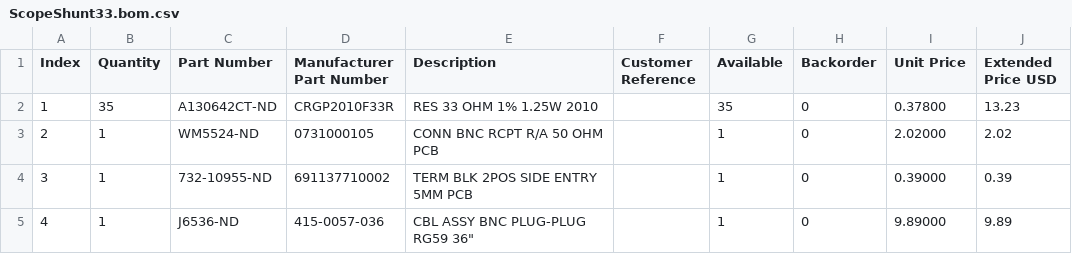
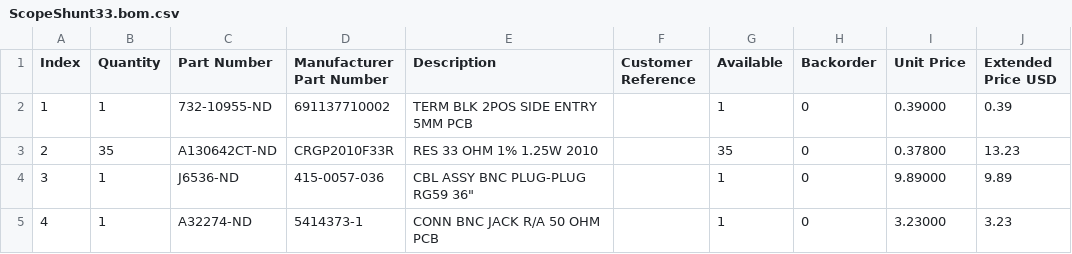
Before and after one commit to bkw777/ScopeShunt33, a CSV file: ScopeShunt33.bom.csv, drawn as a sheet.

```diff
--- a/ScopeShunt33.bom.csv
+++ b/ScopeShunt33.bom.csv
@@ -1,5 +1,5 @@
 "Index","Quantity","Part Number","Manufacturer Part Number","Description","Customer Reference","Available","Backorder","Unit Price","Extended Price USD"
-"1","35","A130642CT-ND","CRGP2010F33R","RES 33 OHM 1% 1.25W 2010","","35","0","0.37800","13.23"
-"2","1","WM5524-ND","0731000105","CONN BNC RCPT R/A 50 OHM PCB","","1","0","2.02000","2.02"
-"3","1","732-10955-ND","691137710002","TERM BLK 2POS SIDE ENTRY 5MM PCB","","1","0","0.39000","0.39"
-"4","1","J6536-ND","415-0057-036","CBL ASSY BNC PLUG-PLUG RG59 36""","","1","0","9.89000","9.89"
+"1","1","732-10955-ND","691137710002","TERM BLK 2POS SIDE ENTRY 5MM PCB","","1","0","0.39000","0.39"
+"2","35","A130642CT-ND","CRGP2010F33R","RES 33 OHM 1% 1.25W 2010","","35","0","0.37800","13.23"
+"3","1","J6536-ND","415-0057-036","CBL ASSY BNC PLUG-PLUG RG59 36""","","1","0","9.89000","9.89"
+"4","1","A32274-ND","5414373-1","CONN BNC JACK R/A 50 OHM PCB","","1","0","3.23000","3.23"
```
Also changed, not shown: 6 other files.
